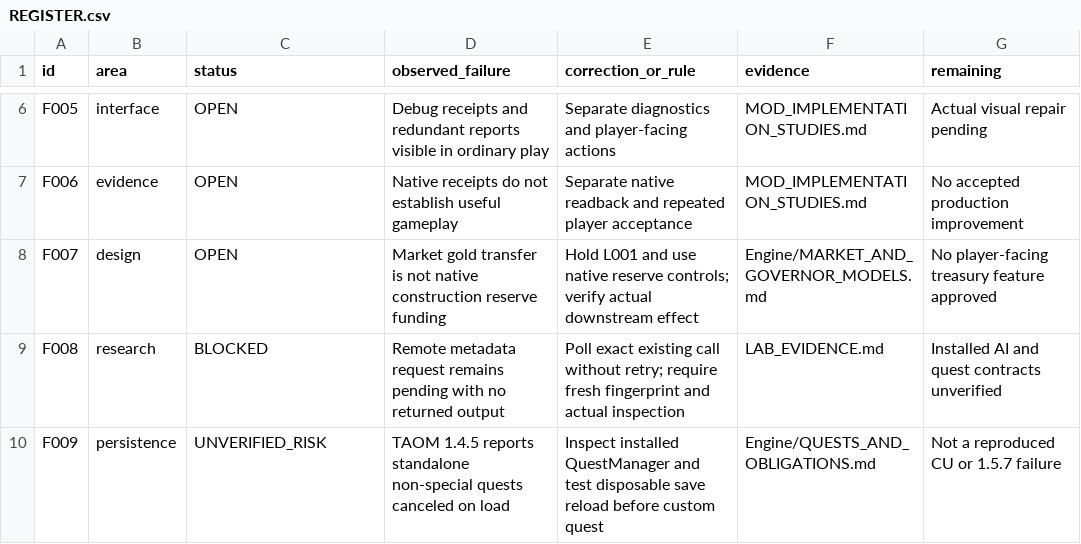
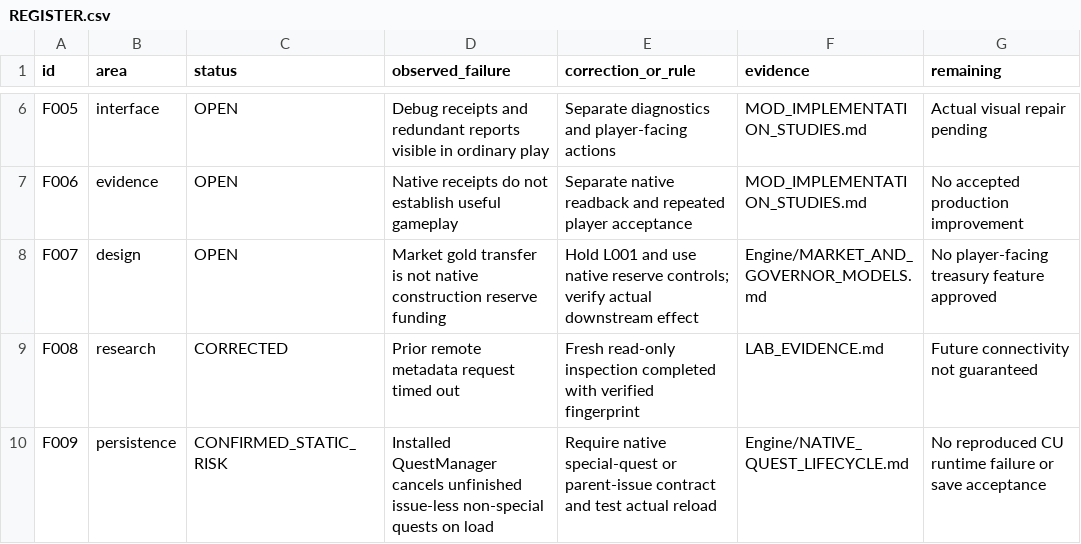
Before and after one commit to andreivonmariano-dotcom/BANNERLORD, a CSV file: ResearchLab/Failures/REGISTER.csv, drawn as a sheet; only a part is shown, gaps mark what is left out.

```diff
--- a/ResearchLab/Failures/REGISTER.csv
+++ b/ResearchLab/Failures/REGISTER.csv
@@ -8,3 +8,3 @@ F006,evidence,OPEN,Native receipts do not establish useful gameplay,Separate nat
 F007,design,OPEN,Market gold transfer is not native construction reserve funding,Hold L001 and use native reserve controls; verify actual downstream effect,Engine/MARKET_AND_GOVERNOR_MODELS.md,No player-facing treasury feature approved
-F008,research,BLOCKED,Remote metadata request remains pending with no returned output,Poll exact existing call without retry; require fresh fingerprint and actual inspection,LAB_EVIDENCE.md,Installed AI and quest contracts unverified
-F009,persistence,UNVERIFIED_RISK,TAOM 1.4.5 reports standalone non-special quests canceled on load,Inspect installed QuestManager and test disposable save reload before custom quest,Engine/QUESTS_AND_OBLIGATIONS.md,Not a reproduced CU or 1.5.7 failure
+F008,research,CORRECTED,Prior remote metadata request timed out,Fresh read-only inspection completed with verified fingerprint,LAB_EVIDENCE.md,Future connectivity not guaranteed
+F009,persistence,CONFIRMED_STATIC_RISK,Installed QuestManager cancels unfinished issue-less non-special quests on load,Require native special-quest or parent-issue contract and test actual reload,Engine/NATIVE_QUEST_LIFECYCLE.md,No reproduced CU runtime failure or save acceptance
```
Also changed, not shown: ResearchLab/CATALOG.csv, ResearchLab/EXPERIMENT_MATRIX.csv, 8 other files.
